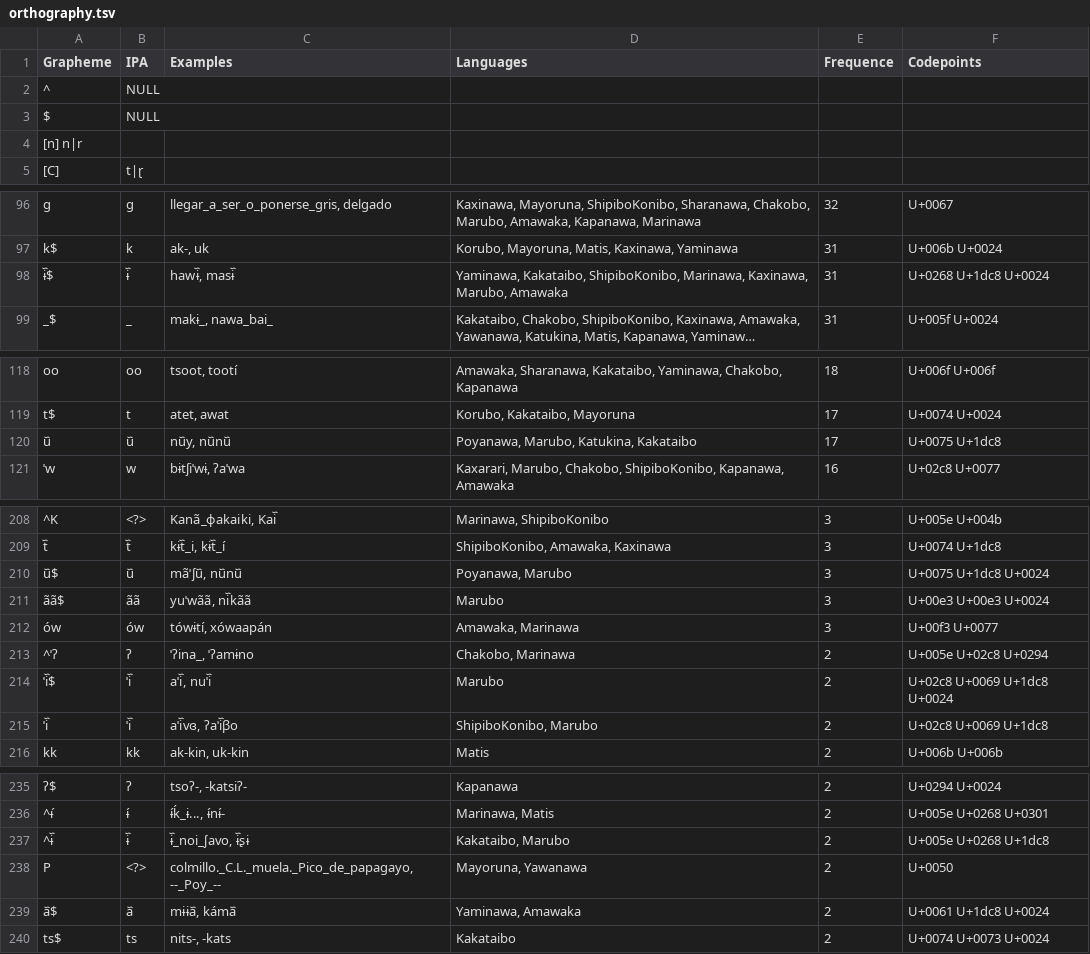
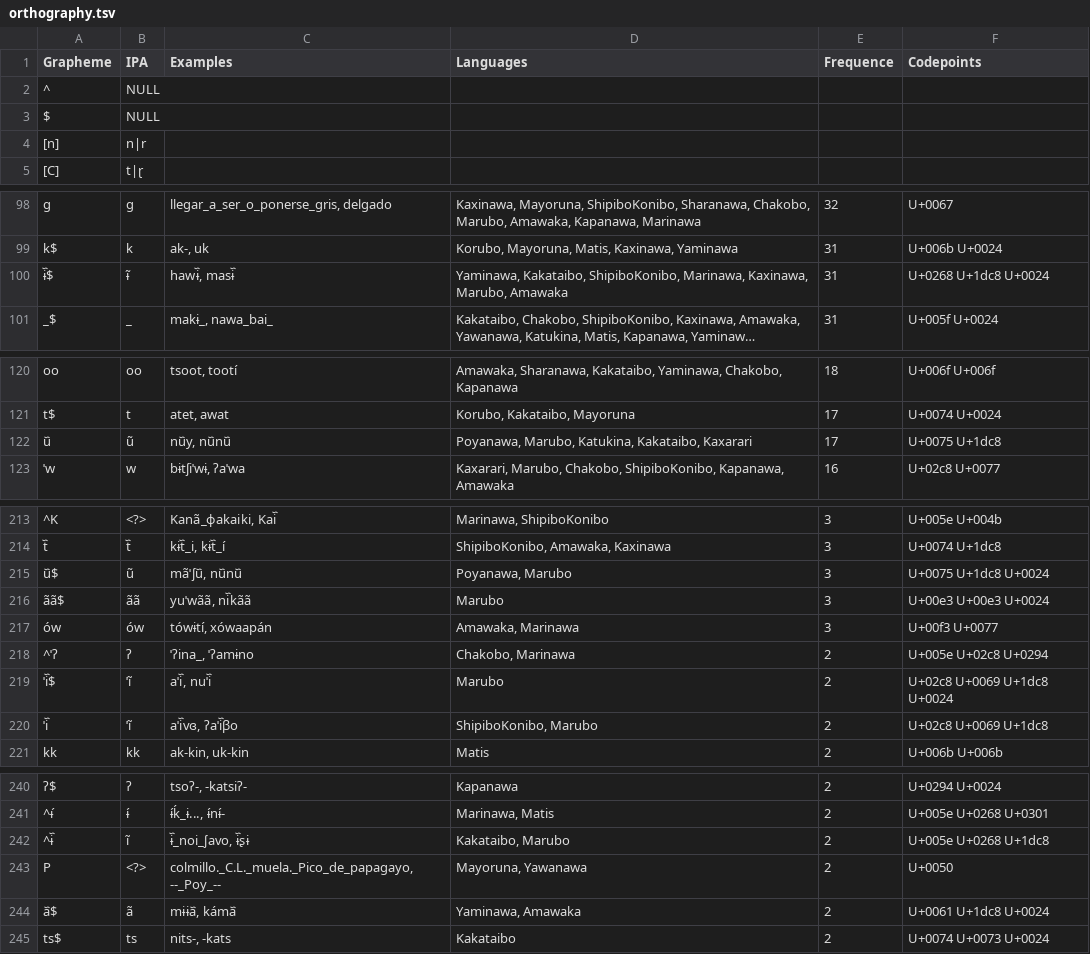
Before and after one commit to pano-takanan-history/oliveiraprotopanoan, a TSV file: etc/orthography.tsv, drawn as a sheet; only a part is shown, gaps mark what is left out; long unchanged cells end in …; removed rows and columns are numbered as before the commit, all else as after; the diff covers the shown part only; the diff names each change by its address in the sheet, - before the commit and + after, or states it on an @@ line.

```diff
--- a/etc/orthography.tsv
+++ b/etc/orthography.tsv
-row 4: [n] n|r
+row 4: [n] | n|r
-B100 (IPA): ɨ᷈
+B100 (IPA): ɨ̃
-B122 (IPA): u᷈
+B122 (IPA): ũ
-D122 (Languages): Poyanawa, Marubo, Katukina, Kakataibo
+D122 (Languages): Poyanawa, Marubo, Katukina, Kakataibo, Kaxarari
-B215 (IPA): u᷈
+B215 (IPA): ũ
-B219:B220 (IPA): ˈi᷈
+B219:B220 (IPA): ˈĩ
-B242 (IPA): ɨ᷈
+B242 (IPA): ĩ
-B244 (IPA): a᷈
+B244 (IPA): ã
```
Also changed, not shown: 9 added rows and 16 edited cells elsewhere in this file.
